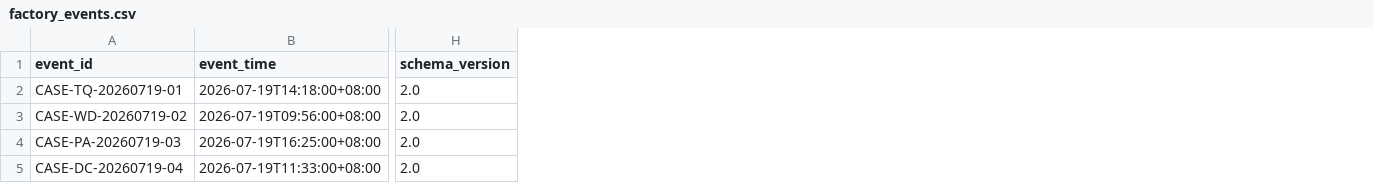
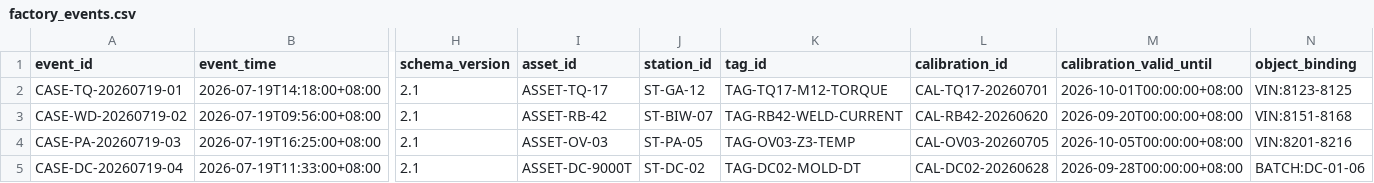
Before and after one commit to zhijinDeng/Seris, a CSV file: data/factory_events.csv, drawn as a sheet; only a part is shown, gaps mark what is left out; the diff names each change by its address in the sheet, - before the commit and + after, or states it on an @@ line.

Commit message:
Harden final-round quality risk closure

```diff
--- a/data/factory_events.csv
+++ b/data/factory_events.csv
+column I (asset_id), rows 2-5: ASSET-TQ-17 | ASSET-RB-42 | ASSET-OV-03 | ASSET-DC-9000T
+column J (station_id), rows 2-5: ST-GA-12 | ST-BIW-07 | ST-PA-05 | ST-DC-02
+column K (tag_id), rows 2-5: TAG-TQ17-M12-TORQUE | TAG-RB42-WELD-CURRENT | TAG-OV03-Z3-TEMP | TAG-DC02-MOLD-DT
+column L (calibration_id), rows 2-5: CAL-TQ17-20260701 | CAL-RB42-20260620 | CAL-OV03-20260705 | CAL-DC02-20260628
+column M (calibration_valid_until), rows 2-5: 2026-10-01T00:00:00+08:00 | 2026-09-20T00:00:00+08:00 | 2026-10-05T00:00:00+08:00 | 2026-09-28T00:00:00+08:00
+column N (object_binding), rows 2-5: VIN:8123-8125 | VIN:8151-8168 | VIN:8201-8216 | BATCH:DC-01-06
-H2:H5 (schema_version): 2.0
+H2:H5 (schema_version): 2.1
```
Also changed, not shown: 46 other files.
